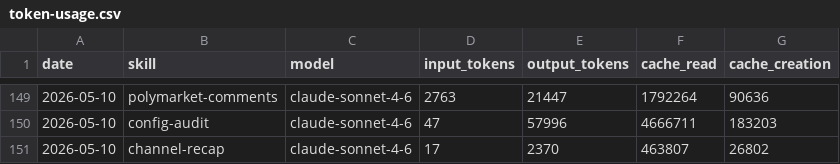
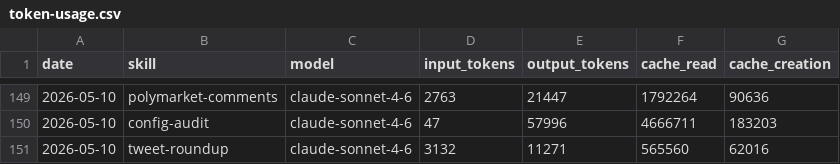
Before and after one commit to tomscaria/aeon, a CSV file: memory/token-usage.csv, drawn as a sheet; only a part is shown, gaps mark what is left out.

Commit message:
chore(tweet-roundup): auto-commit 2026-05-10

```diff
--- a/memory/token-usage.csv
+++ b/memory/token-usage.csv
@@ -150,2 +150,2 @@ date,skill,model,input_tokens,output_tokens,cache_read,cache_creation
 2026-05-10,config-audit,claude-sonnet-4-6,47,57996,4666711,183203
-2026-05-10,channel-recap,claude-sonnet-4-6,17,2370,463807,26802
+2026-05-10,tweet-roundup,claude-sonnet-4-6,3132,11271,565560,62016
```
Also changed, not shown: 2 other files.
